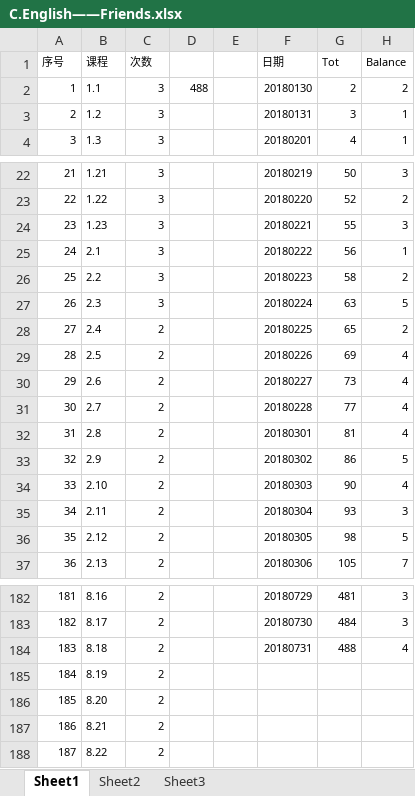
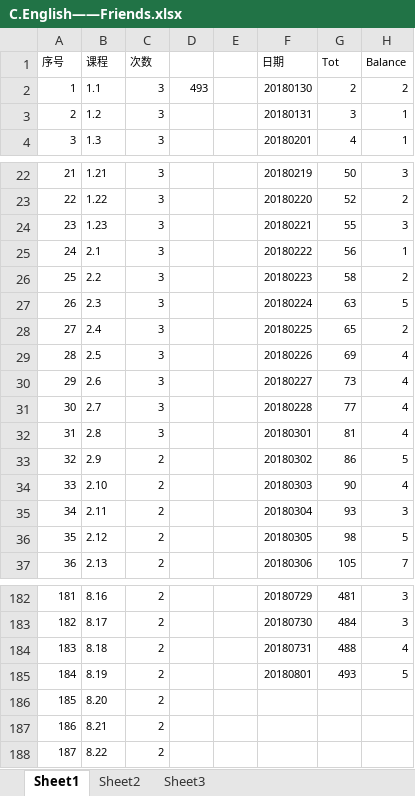
Before and after one commit to Jimmy419/Career, an Excel workbook: 做事 Doing/C.English——Friends.xlsx, sheet Sheet1, drawn as a sheet; only a part is shown, gaps mark what is left out; values as stored, in another font and other column widths than the file's, no borders; charts and pictures not drawn; the diff names each change by its address in the sheet, - before the commit and + after, or states it on an @@ line.

```diff
--- a/做事 Doing/C.English——Friends.xlsx (sheet Sheet1)
+++ b/做事 Doing/C.English——Friends.xlsx (sheet Sheet1)
-D2: 488
+D2: 493
-C28:C32 (次数): 2
+C28:C32 (次数): 3
-F185 (日期): (empty)
+F185 (日期): 20180801
-G185 (Tot): (empty)
+G185 (Tot): 493
-H185 (Balance): (empty)
+H185 (Balance): 5
```
Also changed, not shown: charts or pictures, 做事 Doing/A.Habits.xlsx, 做事 Doing/B.Wealth——Stock accout balance.xlsx, 3 other files.
